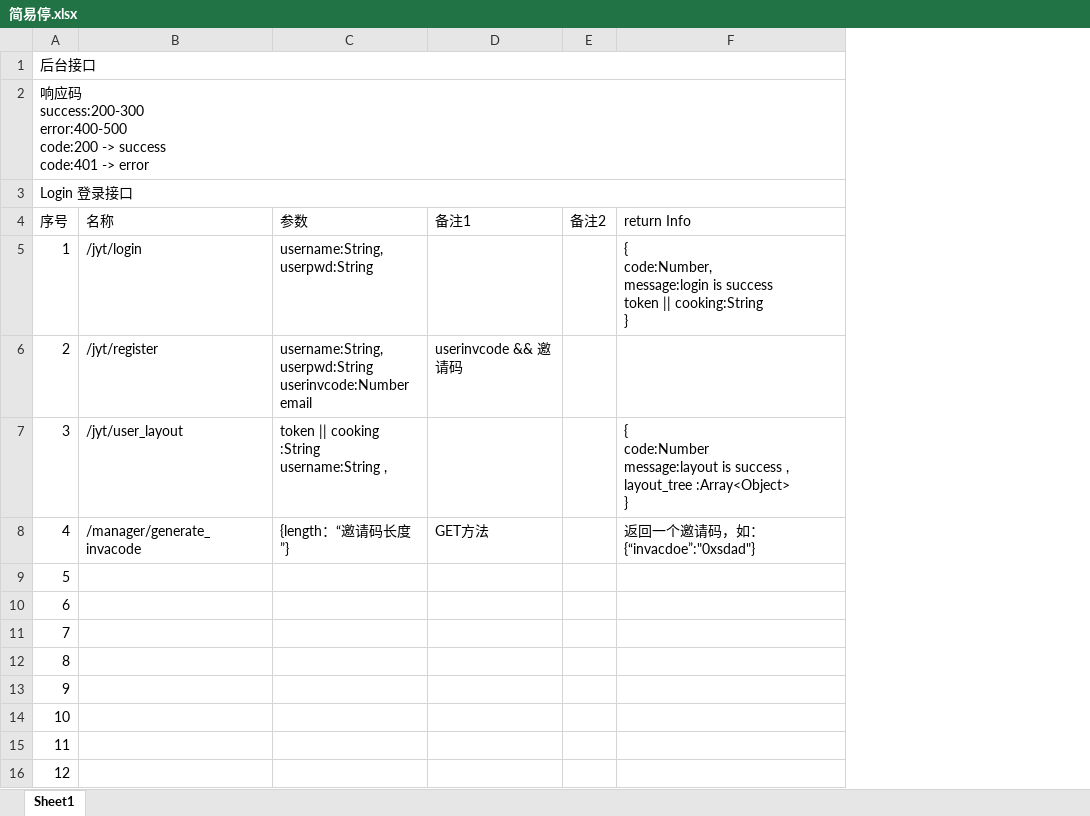
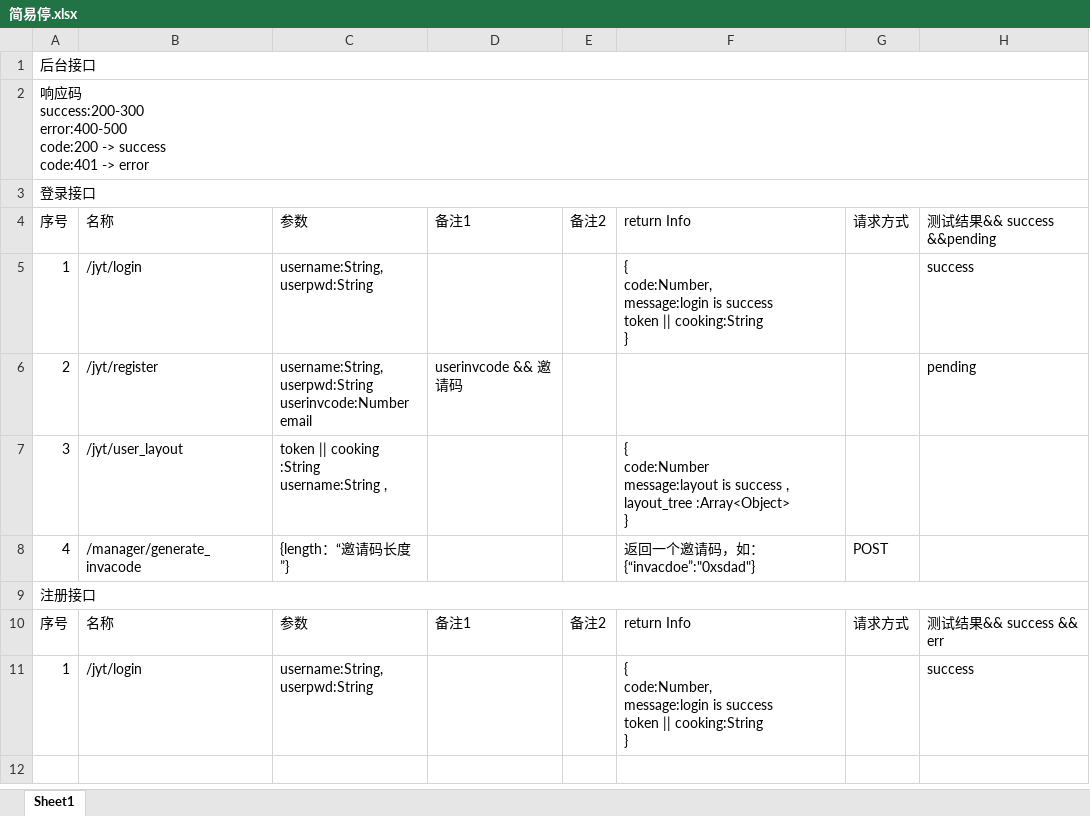
Before and after one commit to YuJianAyou/jyt_admin, an Excel workbook: 简易停.xlsx, sheet Sheet1, drawn as a sheet; values as stored, in another font and other column widths than the file's, no cell formats; removed rows and columns are numbered as before the commit, all else as after; ↵ is a line break in a cell; the diff names each change by its address in the sheet, - before the commit and + after, or states it on an @@ line.

Commit message:
tijiao

```diff
--- a/简易停.xlsx (sheet Sheet1)
+++ b/简易停.xlsx (sheet Sheet1)
+column G, rows 4-8: 请求方式 |  |  |  | POST
+column H, rows 4-6: 测试结果&& success &&pending | success | pending
-A3: Login 登录接口
+A3: 登录接口
-D8: GET方法
+D8: (empty)
-A9: 5
+A9: 注册接口
+A9:H9 merged
-row 10: 6
-row 11: 7
-row 12: 8
-row 13: 9
-row 14: 10
-row 15: 11
-row 16: 12
+row 10: 序号 | 名称 | 参数 | 备注1 | 备注2 | return Info | 请求方式 | 测试结果&& success && err
+row 11: 1 | /jyt/login | username:String, ↵ userpwd:String |  |  | { ↵ code:Number, ↵ message:login is success ↵ token || cooking:String ↵ } |  | success
```
Also changed, not shown: cell formats.
